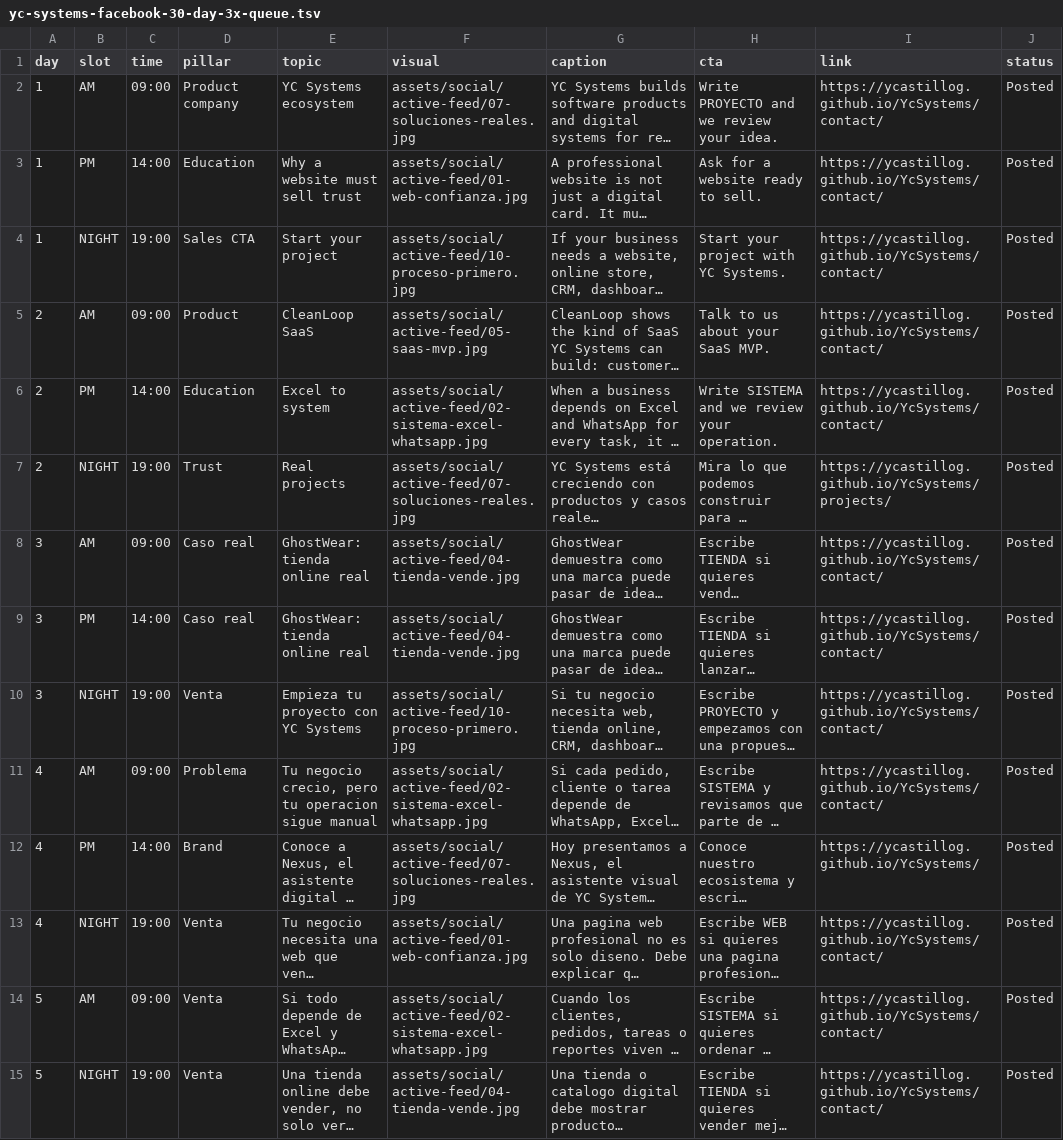
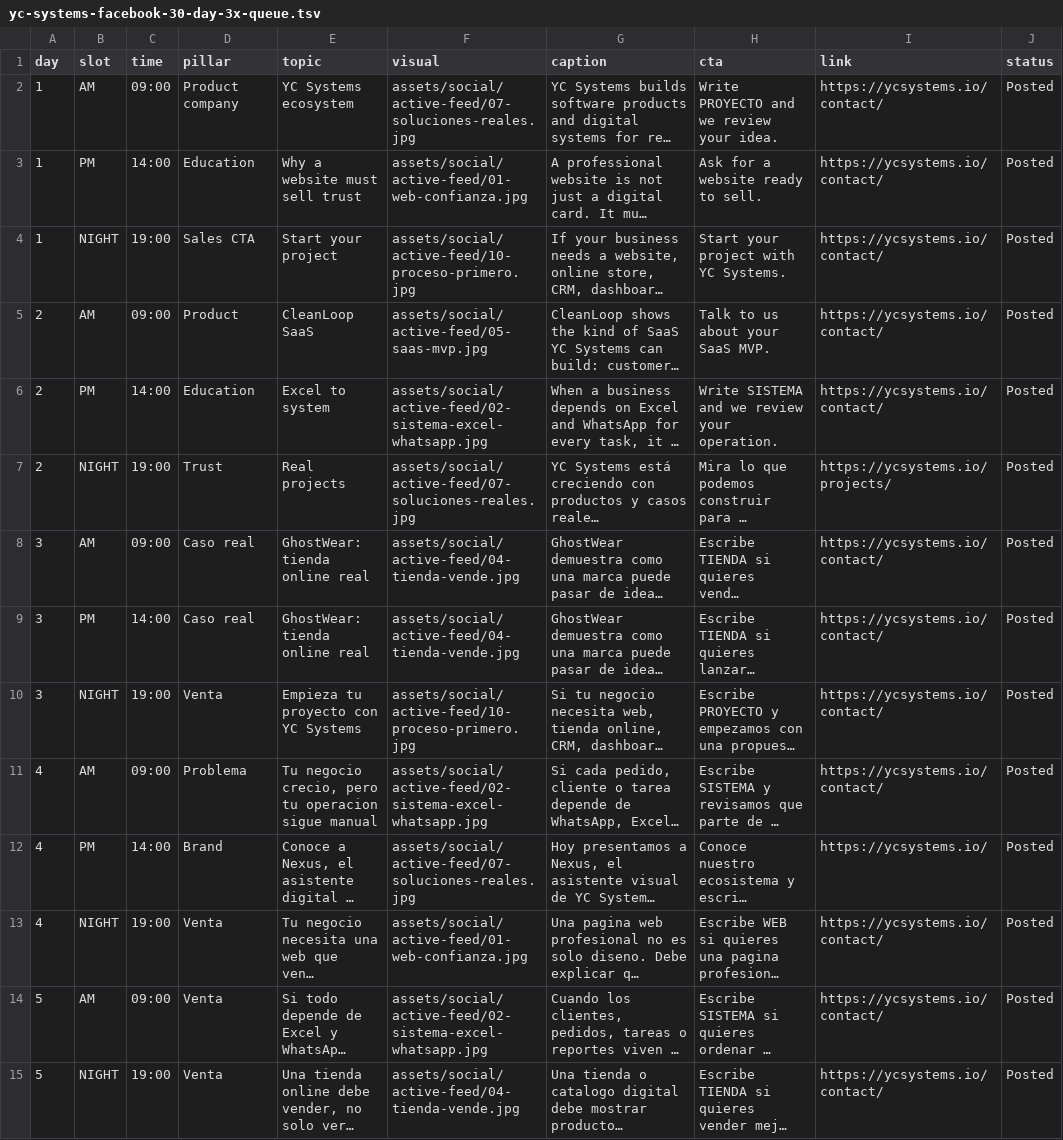
Before and after one commit to Ycastillog/YcSystems, a TSV file: content/yc-systems-facebook-30-day-3x-queue.tsv, drawn as a sheet; only a part is shown; long unchanged cells end in …; the diff covers the shown part only; the diff names each change by its address in the sheet, - before the commit and + after, or states it on an @@ line.

```diff
--- a/content/yc-systems-facebook-30-day-3x-queue.tsv
+++ b/content/yc-systems-facebook-30-day-3x-queue.tsv
-I2:I6 (link): https://ycastillog.github.io/YcSystems/contact/
+I2:I6 (link): https://ycsystems.io/contact/
-I7 (link): https://ycastillog.github.io/YcSystems/projects/
+I7 (link): https://ycsystems.io/projects/
-I8:I11 (link): https://ycastillog.github.io/YcSystems/contact/
+I8:I11 (link): https://ycsystems.io/contact/
-I12 (link): https://ycastillog.github.io/YcSystems/
+I12 (link): https://ycsystems.io/
-I13:I15 (link): https://ycastillog.github.io/YcSystems/contact/
+I13:I15 (link): https://ycsystems.io/contact/
```
Also changed, not shown: 75 edited cells elsewhere in this file, content/yc-systems-30-day-content-calendar.csv, 31 other files.
